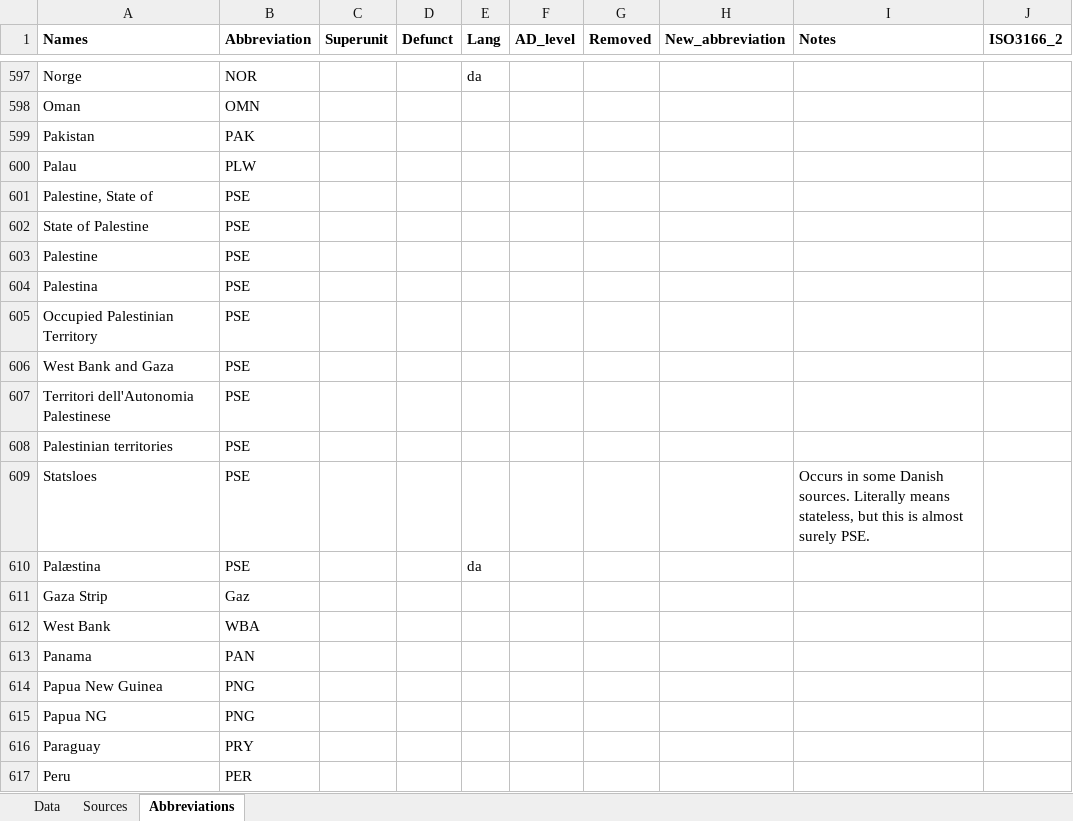
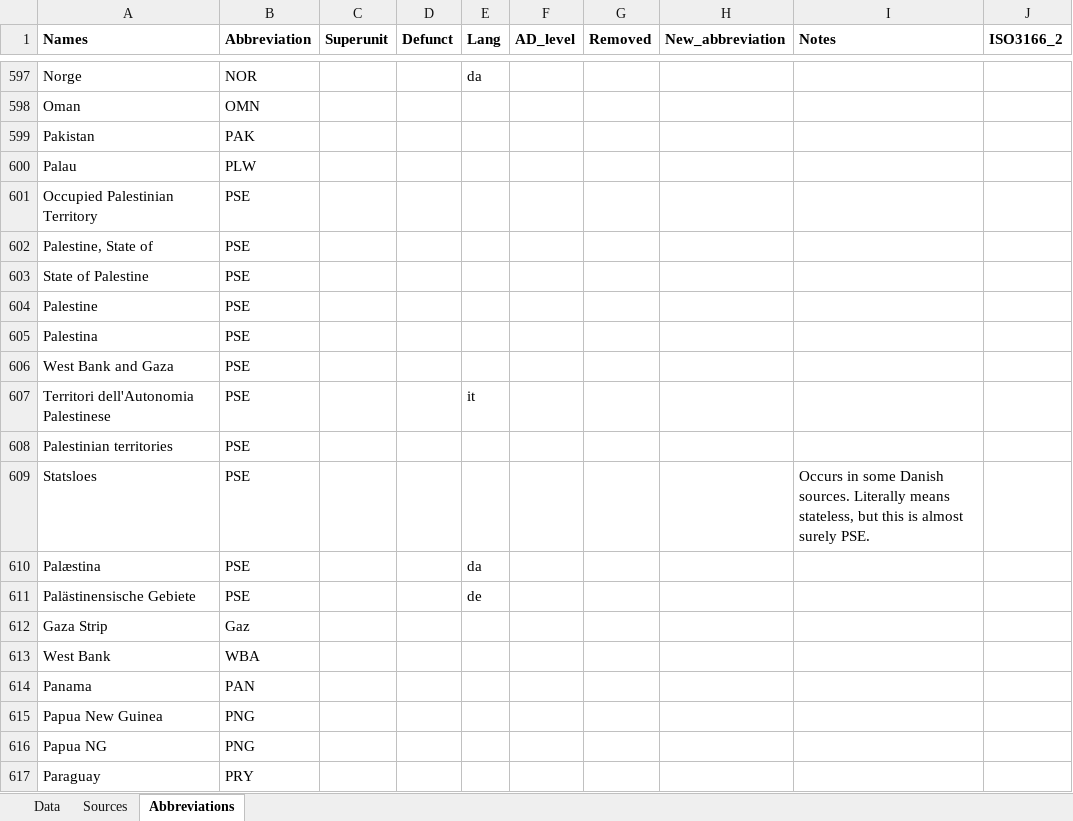
Before and after one commit to Deleetdk/kirkegaard, an Excel workbook: inst/extdata/political_units.xlsx, sheet Abbreviations, drawn as a sheet; only a part is shown, gaps mark what is left out; the shorter side is filled out with more unchanged rows; values as stored, in another font and other column widths than the file's, no borders; the diff names each change by its address in the sheet, - before the commit and + after, or states it on an @@ line.

Commit message:
Small update to PU data

```diff
--- a/inst/extdata/political_units.xlsx (sheet Abbreviations)
+++ b/inst/extdata/political_units.xlsx (sheet Abbreviations)
@@ row 605 moved to row 601: Occupied Palestinian Territory @@
-E607 (Lang): (empty)
+E607 (Lang): it
+row 611: Palästinensische Gebiete | PSE |  |  | de
```
Also changed, not shown: 1 other file.
